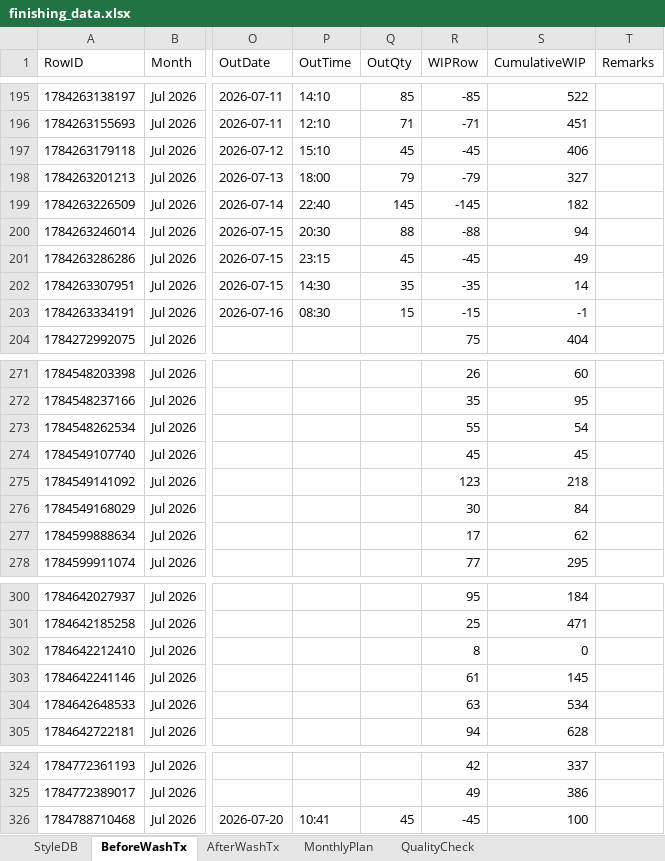
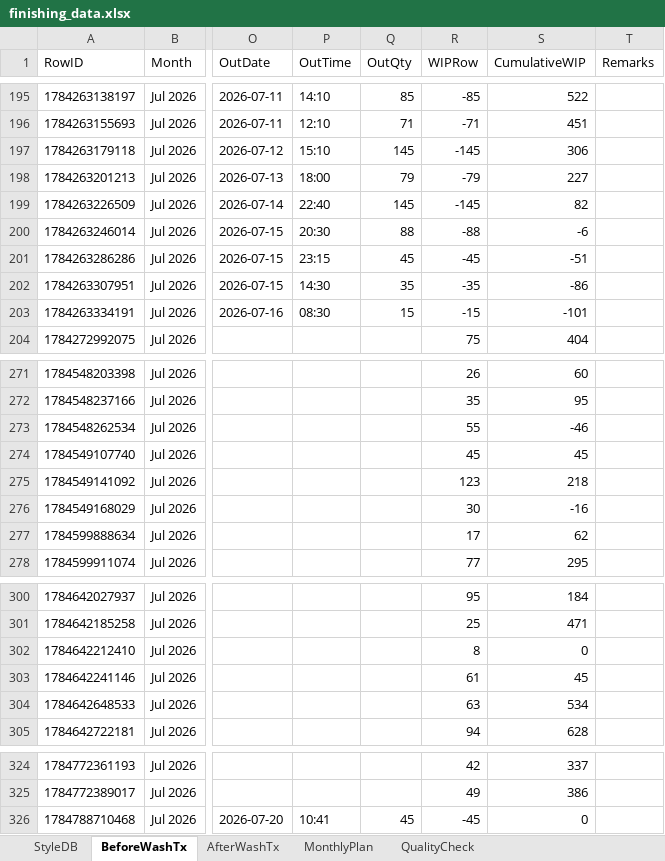
Before and after one commit to Ashen0923/finishing-tracker, an Excel workbook: finishing_data.xlsx, sheet BeforeWashTx, drawn as a sheet; only a part is shown, gaps mark what is left out; values as stored, in another font and other column widths than the file's, no borders; the diff names each change by its address in the sheet, - before the commit and + after, or states it on an @@ line.

Commit message:
Update 2026-07-23T06:40:07.025Z

```diff
--- a/finishing_data.xlsx (sheet BeforeWashTx)
+++ b/finishing_data.xlsx (sheet BeforeWashTx)
-Q197 (OutQty): 45
+Q197 (OutQty): 145
-R197 (WIPRow): -45
+R197 (WIPRow): -145
-S197 (CumulativeWIP): 406
+S197 (CumulativeWIP): 306
-S198 (CumulativeWIP): 327
+S198 (CumulativeWIP): 227
-S199 (CumulativeWIP): 182
+S199 (CumulativeWIP): 82
-S200 (CumulativeWIP): 94
+S200 (CumulativeWIP): -6
-S201 (CumulativeWIP): 49
+S201 (CumulativeWIP): -51
-S202 (CumulativeWIP): 14
+S202 (CumulativeWIP): -86
-S203 (CumulativeWIP): -1
+S203 (CumulativeWIP): -101
-S273 (CumulativeWIP): 54
+S273 (CumulativeWIP): -46
-S276 (CumulativeWIP): 84
+S276 (CumulativeWIP): -16
-S303 (CumulativeWIP): 145
+S303 (CumulativeWIP): 45
-S326 (CumulativeWIP): 100
+S326 (CumulativeWIP): 0
```
